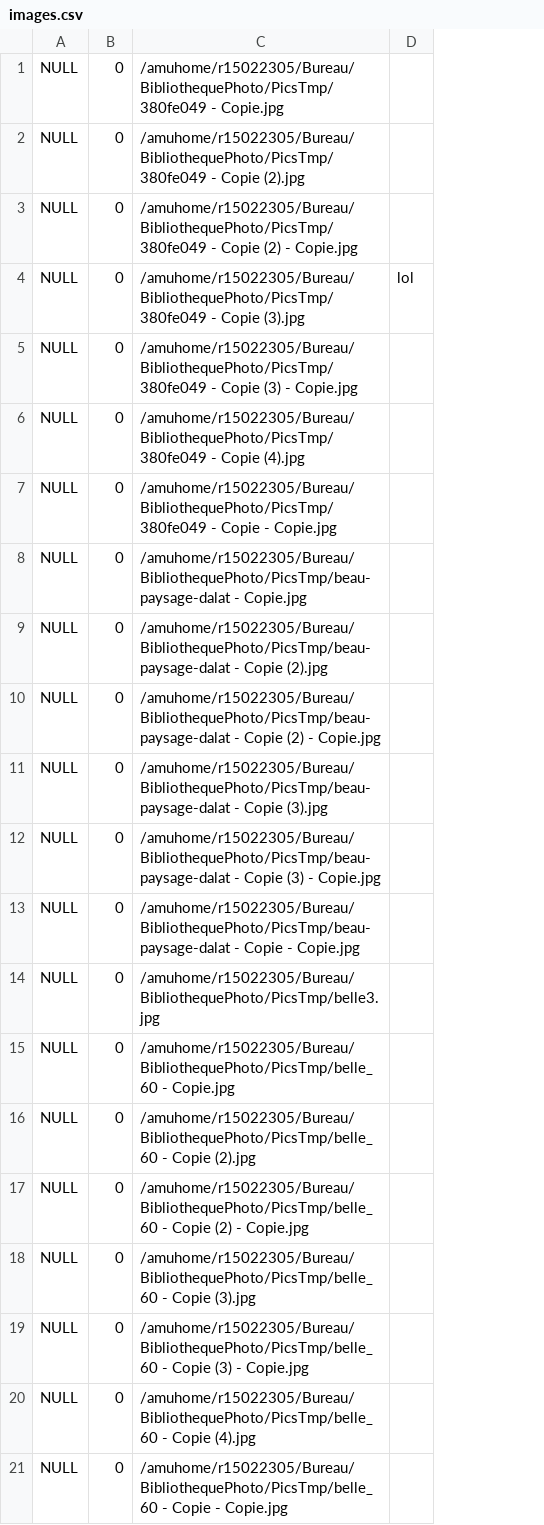
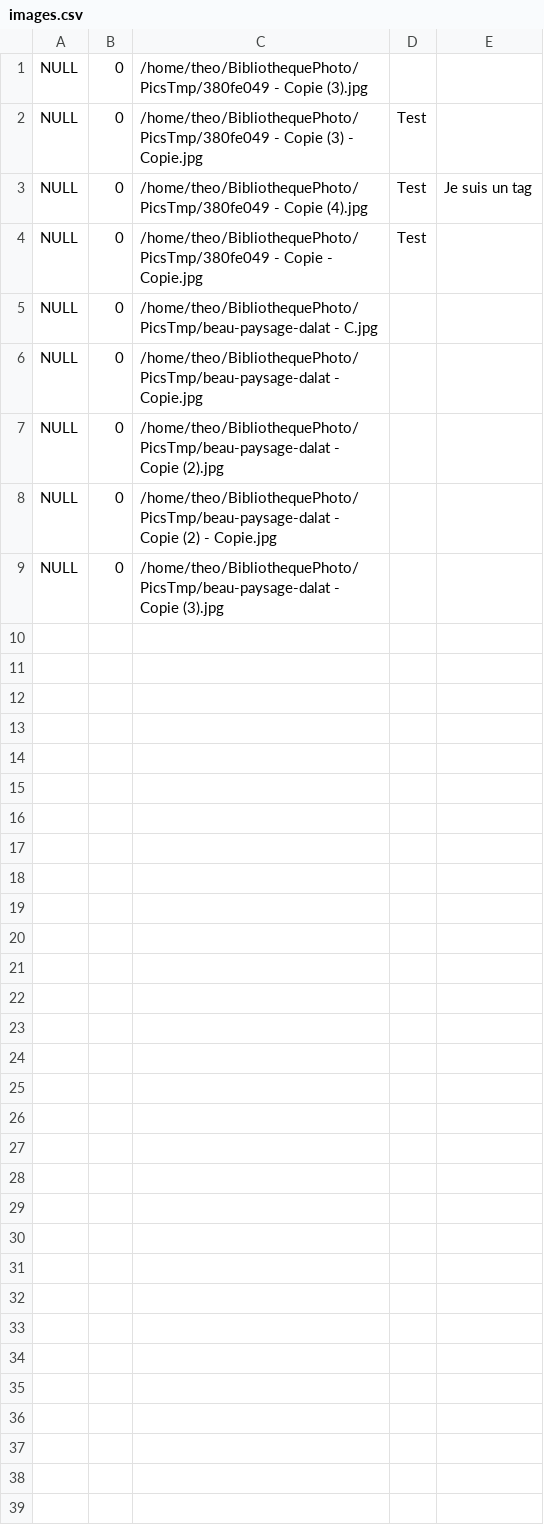
Before and after one commit to SebGonzalez/BibliothequePhoto, a CSV file: images.csv, drawn as a sheet; only a part is shown; removed rows and columns are numbered as before the commit, all else as after; the diff covers the shown part only; the diff names each change by its address in the sheet, - before the commit and + after, or states it on an @@ line.

```diff
--- a/images.csv
+++ b/images.csv
-column C, rows 1-9: /amuhome/r15022305/Bureau/BibliothequePhoto/PicsTmp/380fe049 - Copie.jpg | /amuhome/r15022305/Bureau/BibliothequePhoto/PicsTmp/380fe049 - Copie (2).jpg | /amuhome/r15022305/Bureau/BibliothequePhoto/PicsTmp/380fe049 - Copie (2) - Copie.jpg | /amuhome/r15022305/Bureau/BibliothequePhoto/PicsTmp/380fe049 - Copie (3).jpg | /amuhome/r15022305/Bureau/BibliothequePhoto/PicsTmp/380fe049 - Copie (3) - Copie.jpg | /amuhome/r15022305/Bureau/BibliothequePhoto/PicsTmp/380fe049 - Copie (4).jpg | /amuhome/r15022305/Bureau/BibliothequePhoto/PicsTmp/380fe049 - Copie - Copie.jpg | /amuhome/r15022305/Bureau/BibliothequePhoto/PicsTmp/beau-paysage-dalat - Copie.jpg | /amuhome/r15022305/Bureau/BibliothequePhoto/PicsTmp/beau-paysage-dalat - Copie (2).jpg
-column D, row 4: lol
+column C, rows 1-9: /home/theo/BibliothequePhoto/PicsTmp/380fe049 - Copie (3).jpg | /home/theo/BibliothequePhoto/PicsTmp/380fe049 - Copie (3) - Copie.jpg | /home/theo/BibliothequePhoto/PicsTmp/380fe049 - Copie (4).jpg | /home/theo/BibliothequePhoto/PicsTmp/380fe049 - Copie - Copie.jpg | /home/theo/BibliothequePhoto/PicsTmp/beau-paysage-dalat - C.jpg | /home/theo/BibliothequePhoto/PicsTmp/beau-paysage-dalat - Copie.jpg | /home/theo/BibliothequePhoto/PicsTmp/beau-paysage-dalat - Copie (2).jpg | /home/theo/BibliothequePhoto/PicsTmp/beau-paysage-dalat - Copie (2) - Copie.jpg | /home/theo/BibliothequePhoto/PicsTmp/beau-paysage-dalat - Copie (3).jpg
+column D, rows 2-4: all Test
+column E, row 3: Je suis un tag
-row 10: NULL | 0 | /amuhome/r15022305/Bureau/BibliothequePhoto/PicsTmp/beau-paysage-dalat - Copie (2) - Copie.jpg
-row 11: NULL | 0 | /amuhome/r15022305/Bureau/BibliothequePhoto/PicsTmp/beau-paysage-dalat - Copie (3).jpg
-row 12: NULL | 0 | /amuhome/r15022305/Bureau/BibliothequePhoto/PicsTmp/beau-paysage-dalat - Copie (3) - Copie.jpg
-row 13: NULL | 0 | /amuhome/r15022305/Bureau/BibliothequePhoto/PicsTmp/beau-paysage-dalat - Copie - Copie.jpg
-row 14: NULL | 0 | /amuhome/r15022305/Bureau/BibliothequePhoto/PicsTmp/belle3.jpg
-row 15: NULL | 0 | /amuhome/r15022305/Bureau/BibliothequePhoto/PicsTmp/belle_60 - Copie.jpg
-row 16: NULL | 0 | /amuhome/r15022305/Bureau/BibliothequePhoto/PicsTmp/belle_60 - Copie (2).jpg
-row 17: NULL | 0 | /amuhome/r15022305/Bureau/BibliothequePhoto/PicsTmp/belle_60 - Copie (2) - Copie.jpg
-row 18: NULL | 0 | /amuhome/r15022305/Bureau/BibliothequePhoto/PicsTmp/belle_60 - Copie (3).jpg
-row 19: NULL | 0 | /amuhome/r15022305/Bureau/BibliothequePhoto/PicsTmp/belle_60 - Copie (3) - Copie.jpg
-row 20: NULL | 0 | /amuhome/r15022305/Bureau/BibliothequePhoto/PicsTmp/belle_60 - Copie (4).jpg
-row 21: NULL | 0 | /amuhome/r15022305/Bureau/BibliothequePhoto/PicsTmp/belle_60 - Copie - Copie.jpg
```
Also changed, not shown: 42 removed rows elsewhere in this file, 2 other files.
